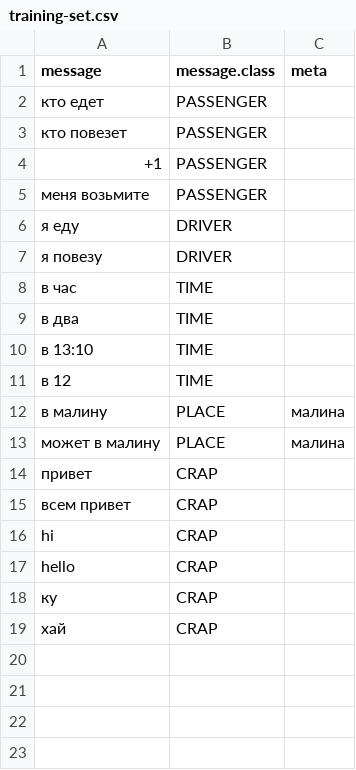
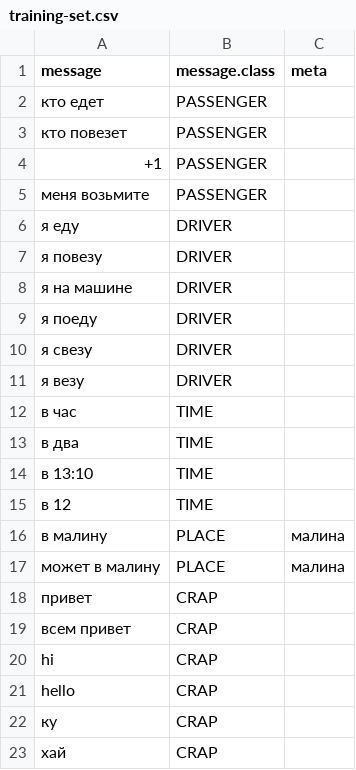
Before and after one commit to u2668/chat-bot-brain, a CSV file: data/training-set.csv, drawn as a sheet; the diff names each change by its address in the sheet, - before the commit and + after, or states it on an @@ line.

Commit message:
driver training entries

```diff
--- a/data/training-set.csv
+++ b/data/training-set.csv
+row 8: я на машине | DRIVER
+row 9: я поеду | DRIVER
+row 10: я свезу | DRIVER
+row 11: я везу | DRIVER
```
